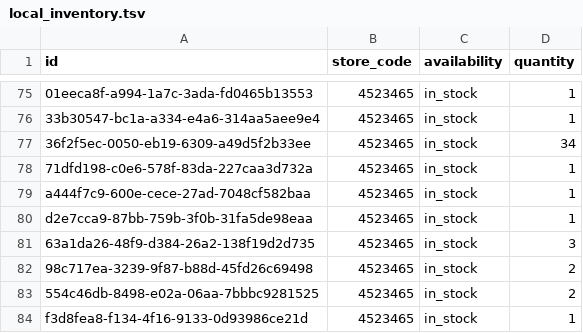
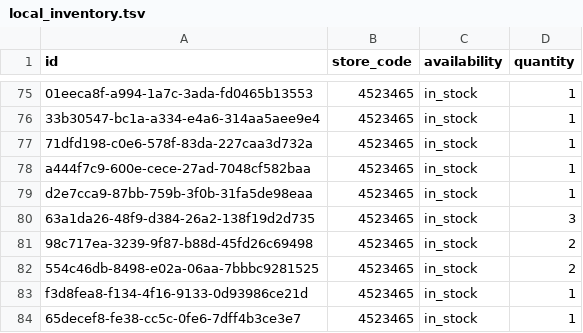
Before and after one commit to lautsu-afk/wix-local-inventory, a TSV file: docs/local_inventory.tsv, drawn as a sheet; only a part is shown, gaps mark what is left out; the shorter side is filled out with more unchanged rows; the diff names each change by its address in the sheet, - before the commit and + after, or states it on an @@ line.

```diff
--- a/docs/local_inventory.tsv
+++ b/docs/local_inventory.tsv
-row 77: 36f2f5ec-0050-eb19-6309-a49d5f2b33ee | 4523465 | in_stock | 34
```
